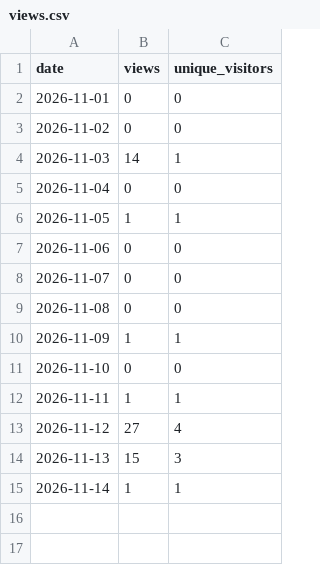
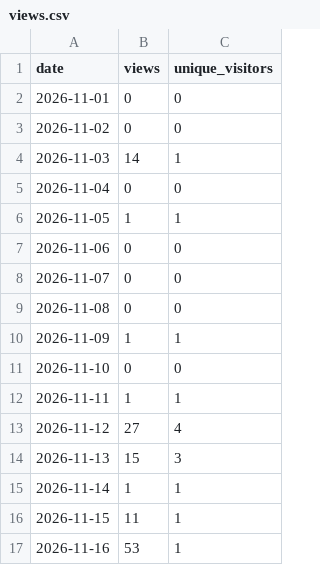
Before and after one commit to shorstophq/shorstop, a CSV file: views.csv, drawn as a sheet.

```diff
--- a/views.csv
+++ b/views.csv
@@ -15 +15,3 @@ date,views,unique_visitors
 2026-11-14,1,1
+2026-11-15,11,1
+2026-11-16,53,1
```
Also changed, not shown: clones.csv, downloads.csv, 4 other files.
